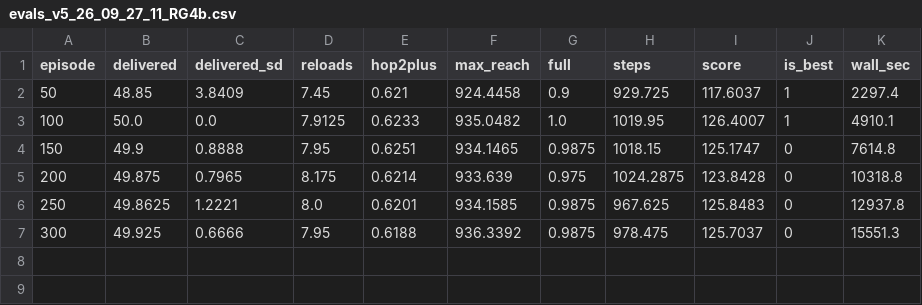
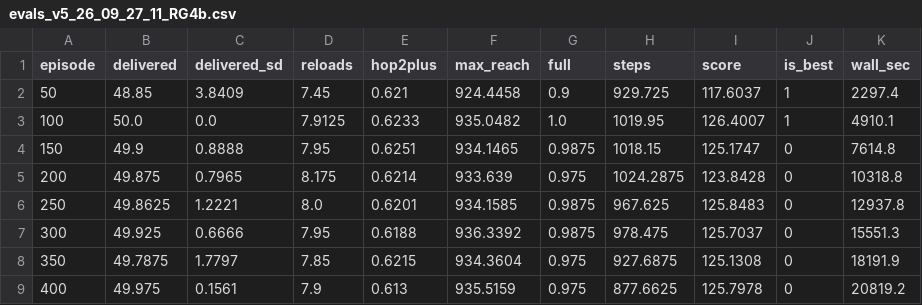
Before and after one commit to koptimizer/relay_drone_network, a CSV file: runs/v5_26_09_27_11_RG4b/evals_v5_26_09_27_11_RG4b.csv, drawn as a sheet; the diff names each change by its address in the sheet, - before the commit and + after, or states it on an @@ line.

```diff
--- a/runs/v5_26_09_27_11_RG4b/evals_v5_26_09_27_11_RG4b.csv
+++ b/runs/v5_26_09_27_11_RG4b/evals_v5_26_09_27_11_RG4b.csv
+row 8: 350 | 49.7875 | 1.7797 | 7.85 | 0.6215 | 934.3604 | 0.975 | 927.6875 | 125.1308 | 0 | 18191.9
+row 9: 400 | 49.975 | 0.1561 | 7.9 | 0.613 | 935.5159 | 0.975 | 877.6625 | 125.7978 | 0 | 20819.2
```
Also changed, not shown: runs/v5_26_09_27_11_RG4a/metrics_v5_26_09_27_11_RG4a.csv, runs/v5_26_09_27_11_RG4b/metrics_v5_26_09_27_11_RG4b.csv, 14 other files.
